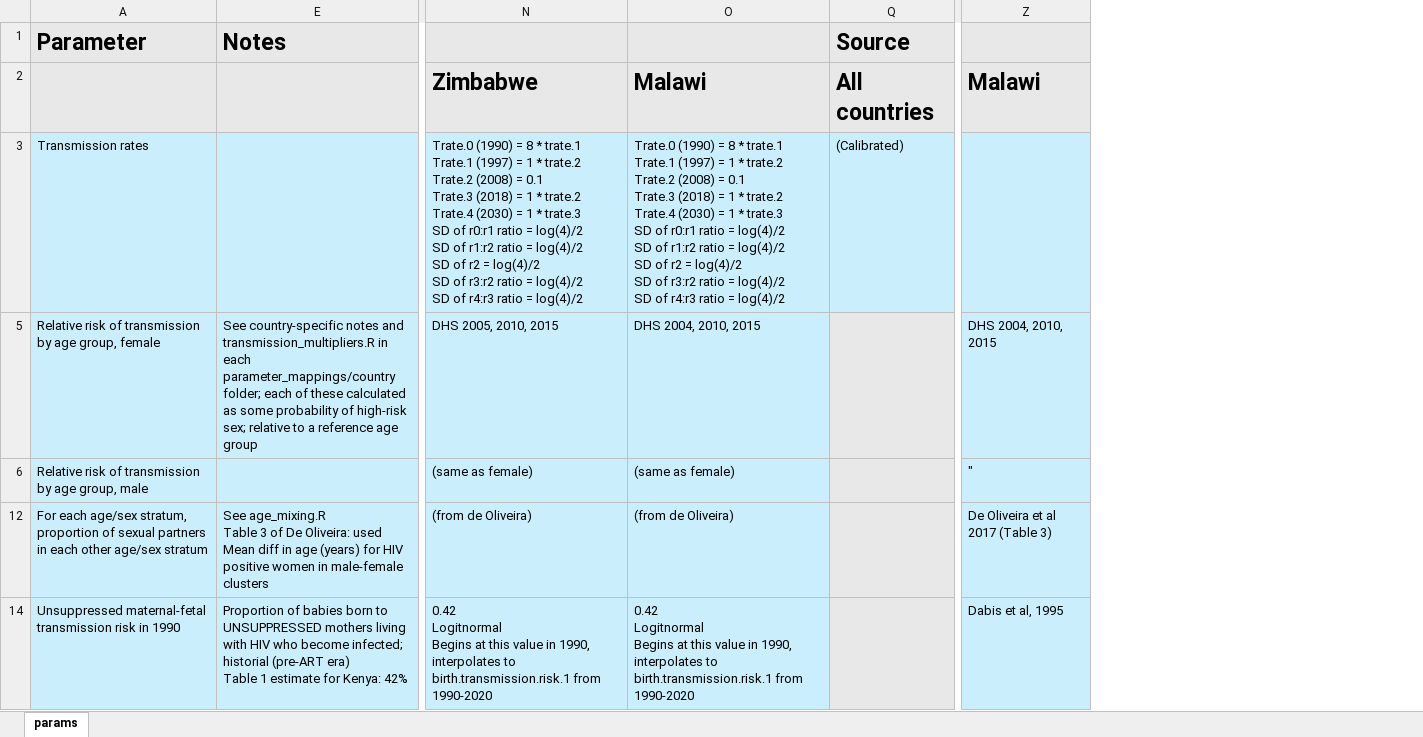
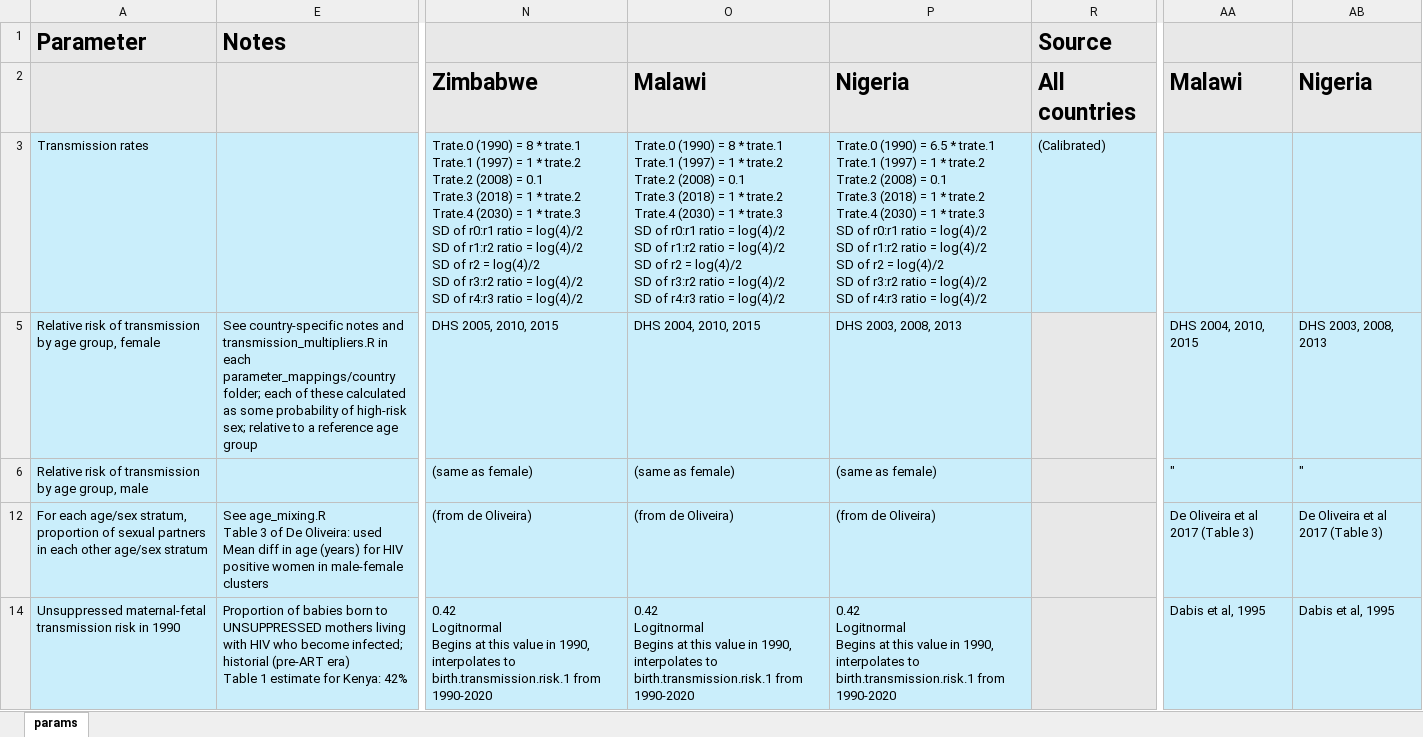
Before and after one commit to mschnure/gmha, an Excel workbook: documentation/PARAMS.xlsx, sheet params, drawn as a sheet; only a part is shown, gaps mark what is left out; values as stored, in another font and other column widths than the file's, no borders; ↵ is a line break in a cell; the diff names each change by its address in the sheet, - before the commit and + after, or states it on an @@ line.

```diff
--- a/documentation/PARAMS.xlsx (sheet params)
+++ b/documentation/PARAMS.xlsx (sheet params)
@@ column P unhidden, rows 2-14: Nigeria | Trate.0 (1990) = 6.5 * trate.1 ↵ Trate.1 (1997) = 1 * trate.2 ↵ Trate.2 (2008) = 0.1 ↵ Trate.3 (2018) = 1 * trate.2 ↵ Trate.4 (2030) = 1 * trate.3 ↵ SD of r0:r1 ratio = log(4)/2 ↵ SD of r1:r2 ratio = log(4)/2 ↵ SD of r2 = log(4)/2 ↵ SD of r3:r2 ratio = log(4)/2 ↵ SD of r4:r3 ratio = log(4)/2 | DHS 2003, 2008, 2013 | (same as female) | (from de Oliveira) | 0.42 ↵ Logitnormal ↵ Begins at this value in 1990, interpolates to birth.transmission.risk.1 from 1990-2020 @@
+column AB, rows 2-14: Nigeria |  | DHS 2003, 2008, 2013 | " | De Oliveira et al 2017 (Table 3) | Dabis et al, 1995
```
Also changed, not shown: data_manager/IeDEA_data.xlsx, 15 other files.
